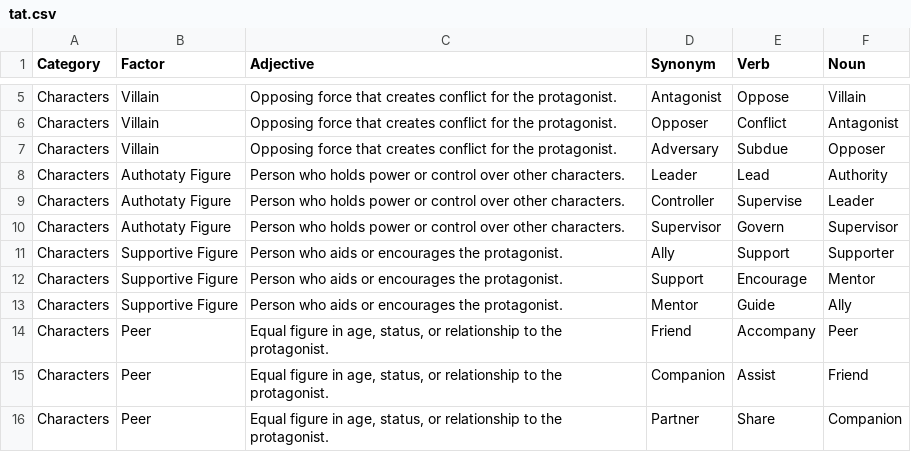
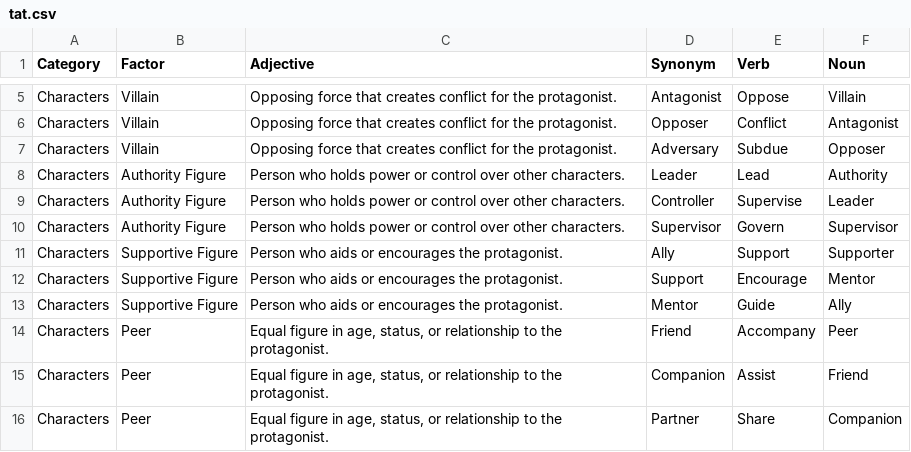
Before and after one commit to Wildertrek/survey, a CSV file: datasets/tat.csv, drawn as a sheet; only a part is shown, gaps mark what is left out.

Commit message:
Fix model card Data Structure sections and CSV typo across 20 files
Correct column names in 18 model cards to match actual CSV schemas
(Factor, Adjective, Synonym, Verb, Noun). Fix HSNS factor count,
MST factor values, Clifton broken image link, TAT typo, FTM filename,
16PF notation, EPM missing factors, HEXACO typography. Update README
core column description.

```diff
--- a/datasets/tat.csv
+++ b/datasets/tat.csv
@@ -7,5 +7,5 @@ Characters,Villain,Opposing force that creates conflict for the protagonist.,Opp
 Characters,Villain,Opposing force that creates conflict for the protagonist.,Adversary,Subdue,Opposer
-Characters,Authotaty Figure,Person who holds power or control over other characters.,Leader,Lead,Authority
-Characters,Authotaty Figure,Person who holds power or control over other characters.,Controller,Supervise,Leader
-Characters,Authotaty Figure,Person who holds power or control over other characters.,Supervisor,Govern,Supervisor
+Characters,Authority Figure,Person who holds power or control over other characters.,Leader,Lead,Authority
+Characters,Authority Figure,Person who holds power or control over other characters.,Controller,Supervise,Leader
+Characters,Authority Figure,Person who holds power or control over other characters.,Supervisor,Govern,Supervisor
 Characters,Supportive Figure,Person who aids or encourages the protagonist.,Ally,Support,Supporter
```
Also changed, not shown: 19 other files.
